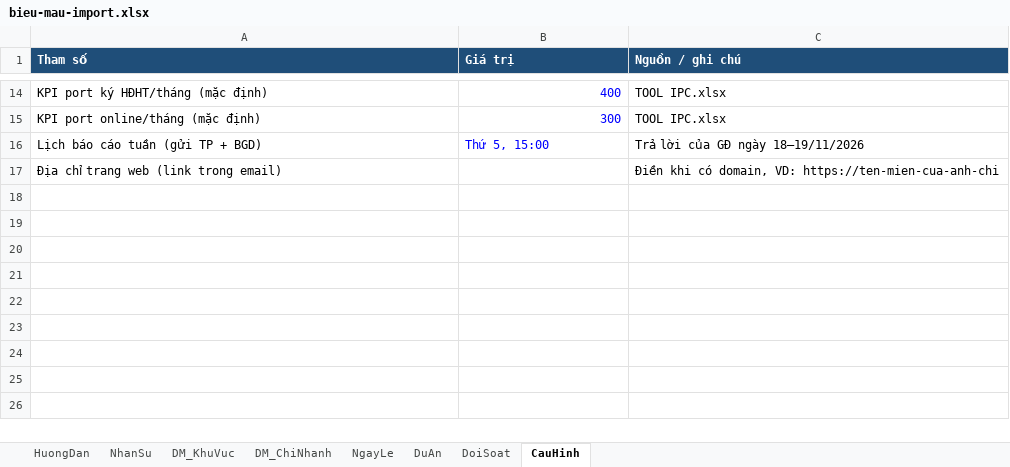
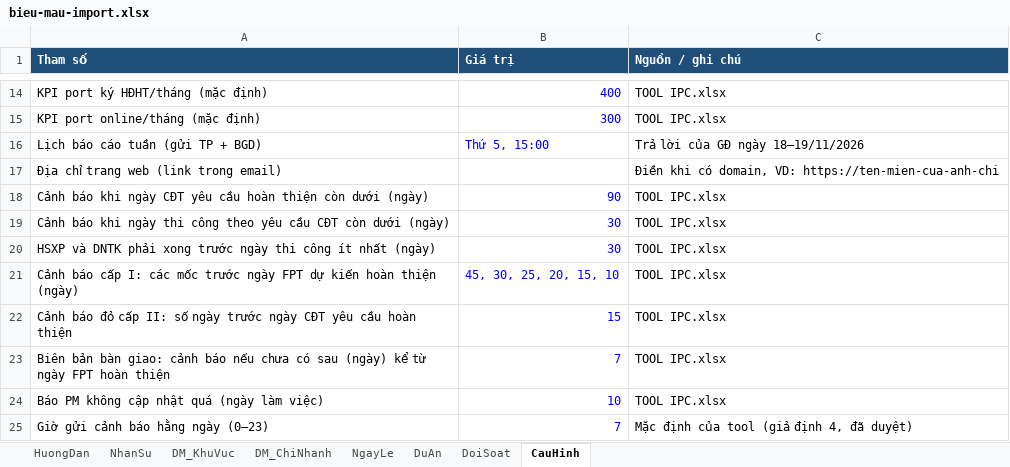
Before and after one commit to tuyennt8/tool-ipc, an Excel workbook: assets/bieu-mau-import.xlsx, sheet CauHinh, drawn as a sheet; only a part is shown, gaps mark what is left out; values as stored, in another font and other column widths than the file's, no borders; the diff names each change by its address in the sheet, - before the commit and + after, or states it on an @@ line.

Commit message:
Add files via upload

```diff
--- a/assets/bieu-mau-import.xlsx (sheet CauHinh)
+++ b/assets/bieu-mau-import.xlsx (sheet CauHinh)
+row 18: Cảnh báo khi ngày CĐT yêu cầu hoàn thiện còn dưới (ngày) | 90 | TOOL IPC.xlsx
+row 19: Cảnh báo khi ngày thi công theo yêu cầu CĐT còn dưới (ngày) | 30 | TOOL IPC.xlsx
+row 20: HSXP và DNTK phải xong trước ngày thi công ít nhất (ngày) | 30 | TOOL IPC.xlsx
+row 21: Cảnh báo cấp I: các mốc trước ngày FPT dự kiến hoàn thiện (ngày) | 45, 30, 25, 20, 15, 10 | TOOL IPC.xlsx
+row 22: Cảnh báo đỏ cấp II: số ngày trước ngày CĐT yêu cầu hoàn thiện | 15 | TOOL IPC.xlsx
+row 23: Biên bản bàn giao: cảnh báo nếu chưa có sau (ngày) kể từ ngày FPT hoàn thiện | 7 | TOOL IPC.xlsx
+row 24: Báo PM không cập nhật quá (ngày làm việc) | 10 | TOOL IPC.xlsx
+row 25: Giờ gửi cảnh báo hằng ngày (0–23) | 7 | Mặc định của tool (giả định 4, đã duyệt)
```
